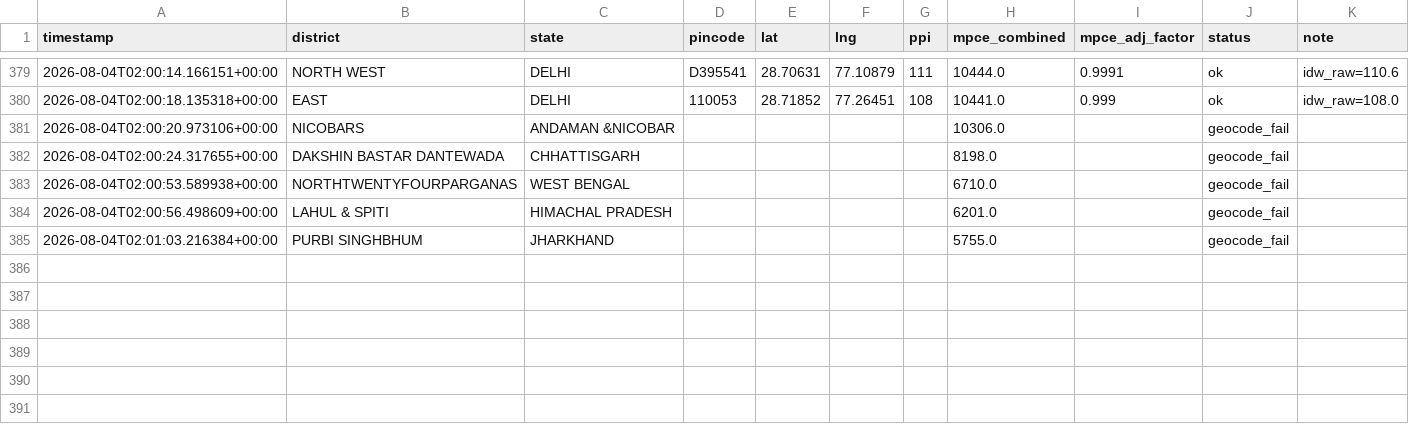
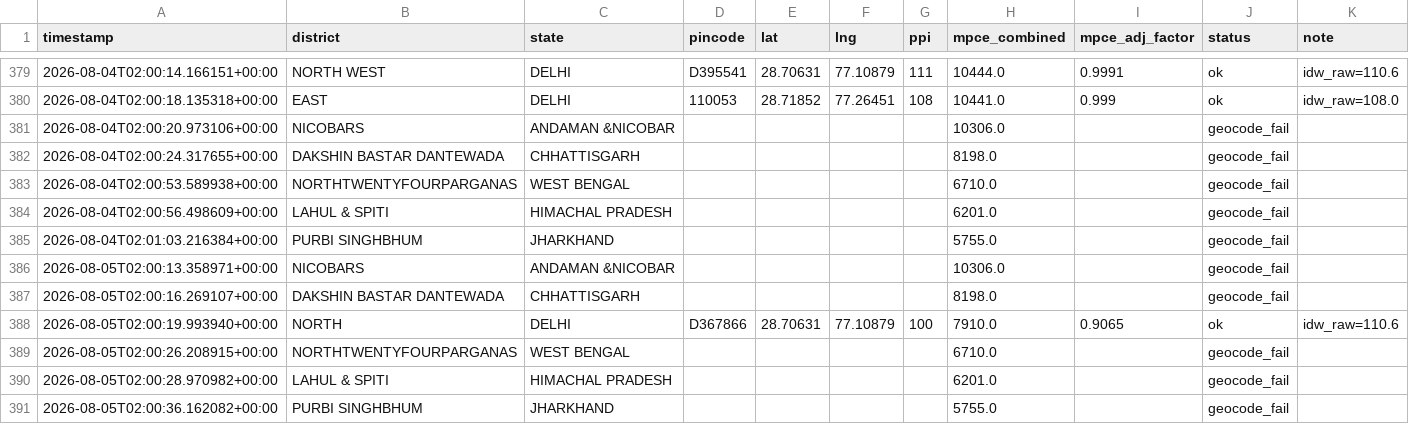
Before and after one commit to Raghotham-harish/paisa-map, a CSV file: paisamap-etl/data/output/batch_enrich_log.csv, drawn as a sheet; only a part is shown, gaps mark what is left out; the diff names each change by its address in the sheet, - before the commit and + after, or states it on an @@ line.

```diff
--- a/paisamap-etl/data/output/batch_enrich_log.csv
+++ b/paisamap-etl/data/output/batch_enrich_log.csv
+row 386: 2026-08-05T02:00:13.358971+00:00 | NICOBARS | ANDAMAN &NICOBAR |  |  |  |  | 10306.0 |  | geocode_fail
+row 387: 2026-08-05T02:00:16.269107+00:00 | DAKSHIN BASTAR DANTEWADA | CHHATTISGARH |  |  |  |  | 8198.0 |  | geocode_fail
+row 388: 2026-08-05T02:00:19.993940+00:00 | NORTH | DELHI | D367866 | 28.70631 | 77.10879 | 100 | 7910.0 | 0.9065 | ok | idw_raw=110.6
+row 389: 2026-08-05T02:00:26.208915+00:00 | NORTHTWENTYFOURPARGANAS | WEST BENGAL |  |  |  |  | 6710.0 |  | geocode_fail
+row 390: 2026-08-05T02:00:28.970982+00:00 | LAHUL & SPITI | HIMACHAL PRADESH |  |  |  |  | 6201.0 |  | geocode_fail
+row 391: 2026-08-05T02:00:36.162082+00:00 | PURBI SINGHBHUM | JHARKHAND |  |  |  |  | 5755.0 |  | geocode_fail
```
Also changed, not shown: paisamap-etl/data/output/ppi_ml_refined.csv, paisamap-etl/data/raw/financial_inclusion.csv, 11 other files.
